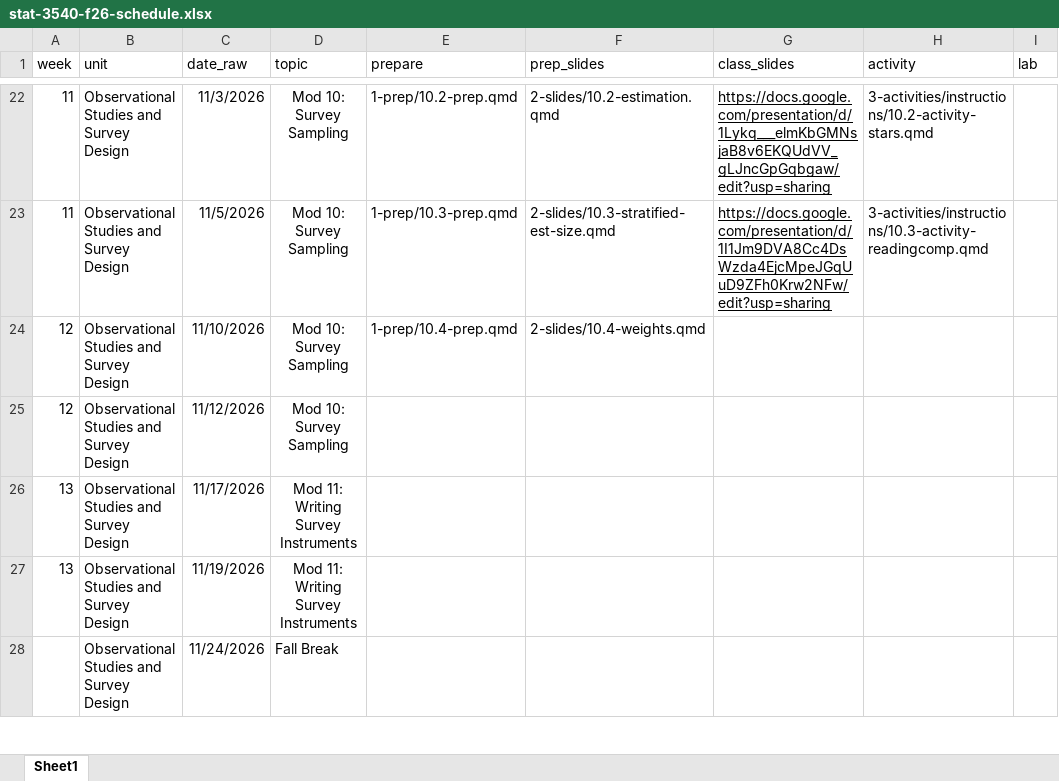
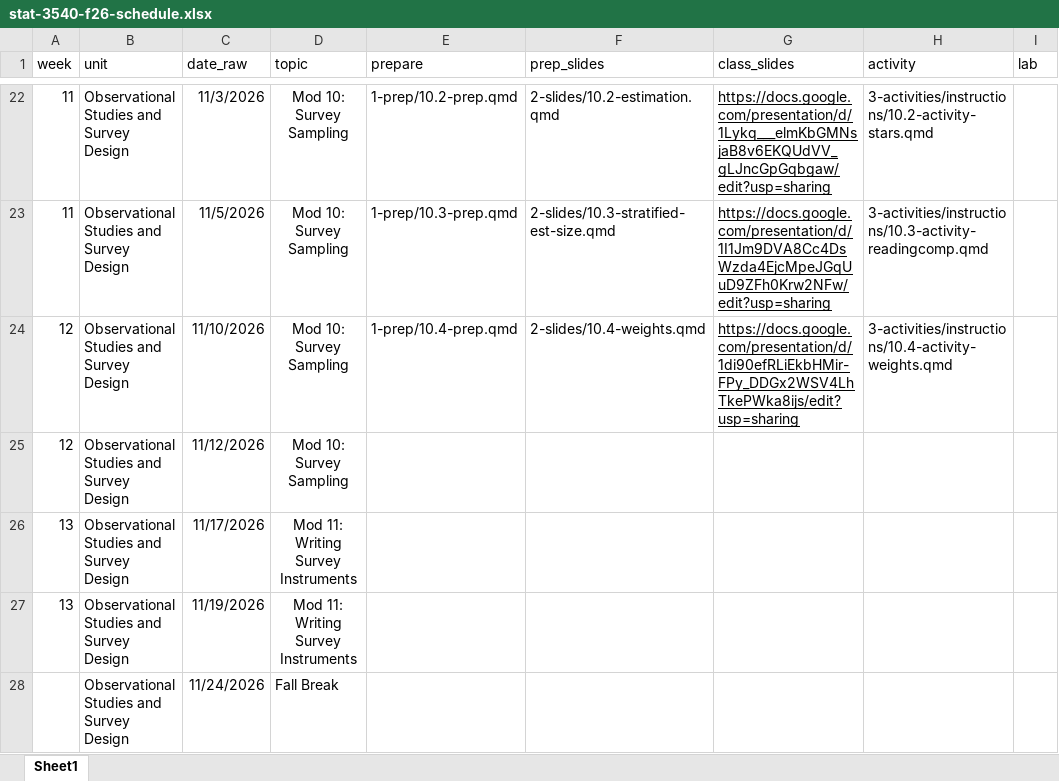
Before and after one commit to manncz/stat-3540-calpoly, an Excel workbook: stat-3540-f26-schedule.xlsx, sheet Sheet1, drawn as a sheet; only a part is shown, gaps mark what is left out; values as stored, in another font and other column widths than the file's, no borders; the diff names each change by its address in the sheet, - before the commit and + after, or states it on an @@ line.

Commit message:
activity 10.4

```diff
--- a/stat-3540-f26-schedule.xlsx (sheet Sheet1)
+++ b/stat-3540-f26-schedule.xlsx (sheet Sheet1)
-G24 (class_slides): (empty)
+G24 (class_slides): https://docs.google.com/presentation/d/1di90efRLiEkbHMir-FPy_DDGx2WSV4LhTkePWka8ijs/edit?usp=sharing
-H24 (activity): (empty)
+H24 (activity): 3-activities/instructions/10.4-activity-weights.qmd
```
Also changed, not shown: 14 other files.
